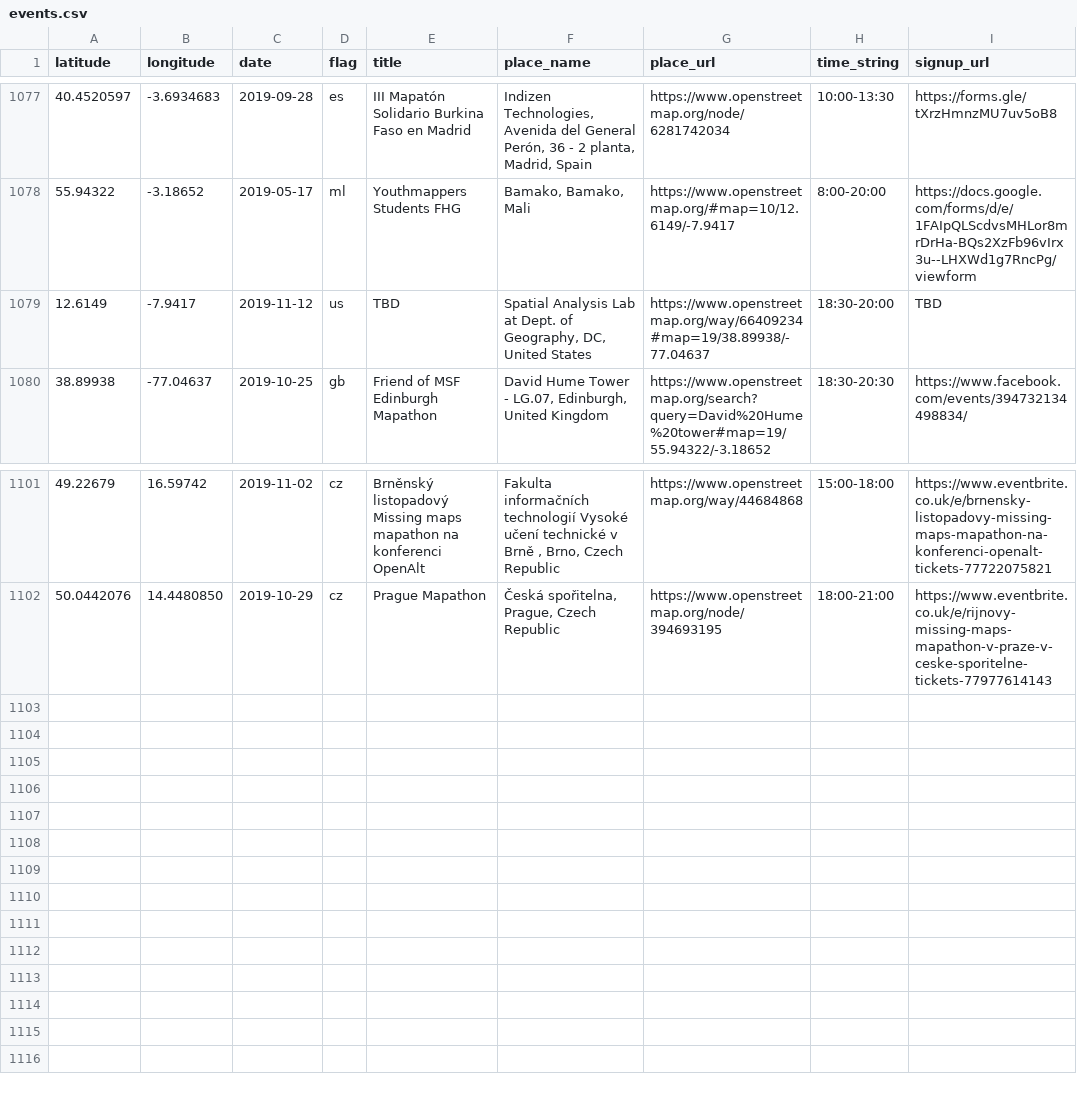
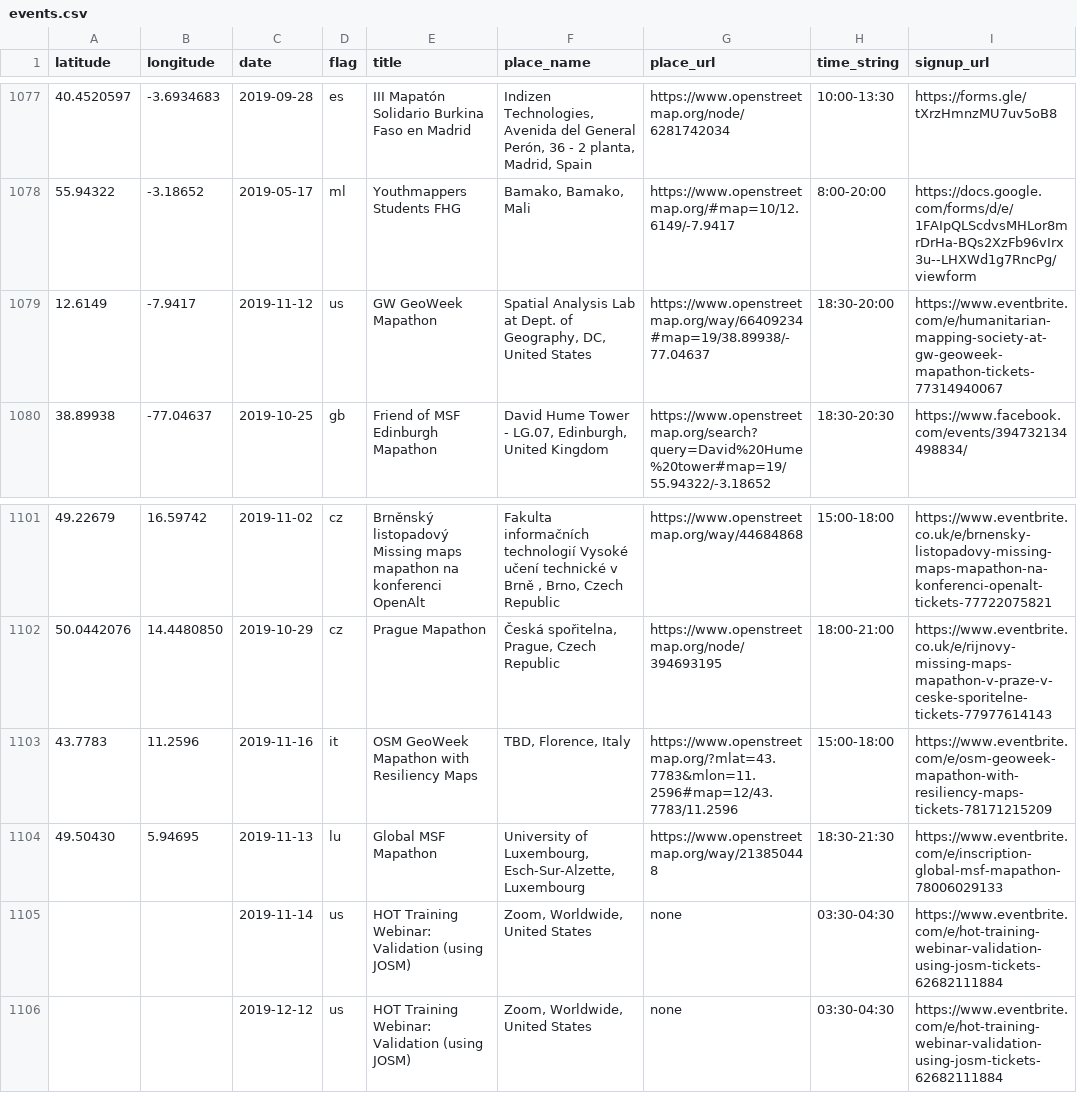
Before and after one commit to MissingMaps/events, a CSV file: events.csv, drawn as a sheet; only a part is shown, gaps mark what is left out.

Commit message:
Update events.csv

```diff
--- a/events.csv
+++ b/events.csv
@@ -1078,3 +1078,3 @@ latitude,longitude,date,flag,title,place_name,place_url,time_string,signup_url
 55.94322,-3.18652,2019-05-17,ml,"Youthmappers Students FHG","Bamako, Bamako, Mali",https://www.openstreetmap.org/#map=10/12.6149/-7.9417,"8:00-20:00",https://docs.google.com/forms/d/e/1FAIpQLScdvsMHLor8mrDrHa-BQs2XzFb96vIrx3u--LHXWd1g7RncPg/viewform
-12.6149,-7.9417,2019-11-12,us,"TBD","Spatial Analysis Lab at Dept. of Geography, DC, United States",https://www.openstreetmap.org/way/66409234#map=19/38.89938/-77.04637,"18:30-20:00",TBD
+12.6149,-7.9417,2019-11-12,us,"GW GeoWeek Mapathon","Spatial Analysis Lab at Dept. of Geography, DC, United States",https://www.openstreetmap.org/way/66409234#map=19/38.89938/-77.04637,"18:30-20:00",https://www.eventbrite.com/e/humanitarian-mapping-society-at-gw-geoweek-mapathon-tickets-77314940067
 38.89938,-77.04637,2019-10-25,gb,"Friend of MSF Edinburgh Mapathon","David Hume Tower - LG.07, Edinburgh, United Kingdom",https://www.openstreetmap.org/search?query=David%20Hume%20tower#map=19/55.94322/-3.18652,"18:30-20:30",https://www.facebook.com/events/394732134498834/
@@ -1102 +1102,5 @@ latitude,longitude,date,flag,title,place_name,place_url,time_string,signup_url
 50.0442076,14.4480850,2019-10-29,cz,"Prague Mapathon","Česká spořitelna, Prague, Czech Republic",https://www.openstreetmap.org/node/394693195,"18:00-21:00",https://www.eventbrite.co.uk/e/rijnovy-missing-maps-mapathon-v-praze-v-ceske-sporitelne-tickets-77977614143
+43.7783,11.2596,2019-11-16,it,"OSM GeoWeek Mapathon with Resiliency Maps","TBD, Florence, Italy",https://www.openstreetmap.org/?mlat=43.7783&mlon=11.2596#map=12/43.7783/11.2596,"15:00-18:00",https://www.eventbrite.com/e/osm-geoweek-mapathon-with-resiliency-maps-tickets-78171215209
+49.50430,5.94695,2019-11-13,lu,"Global MSF Mapathon","University of Luxembourg, Esch-Sur-Alzette, Luxembourg",https://www.openstreetmap.org/way/213850448,"18:30-21:30",https://www.eventbrite.com/e/inscription-global-msf-mapathon-78006029133
+,,2019-11-14,us,"HOT Training Webinar: Validation (using JOSM)","Zoom, Worldwide, United States",none,"03:30-04:30",https://www.eventbrite.com/e/hot-training-webinar-validation-using-josm-tickets-62682111884
+,,2019-12-12,us,"HOT Training Webinar: Validation (using JOSM)","Zoom, Worldwide, United States",none,"03:30-04:30",https://www.eventbrite.com/e/hot-training-webinar-validation-using-josm-tickets-62682111884
```
